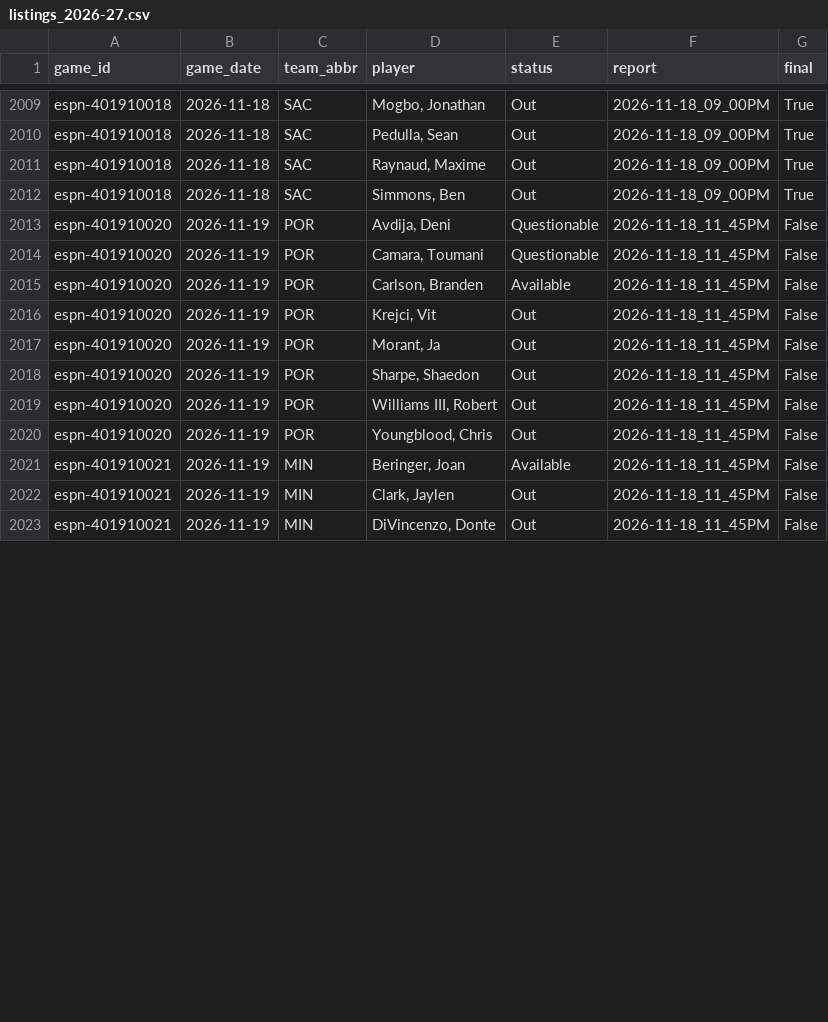
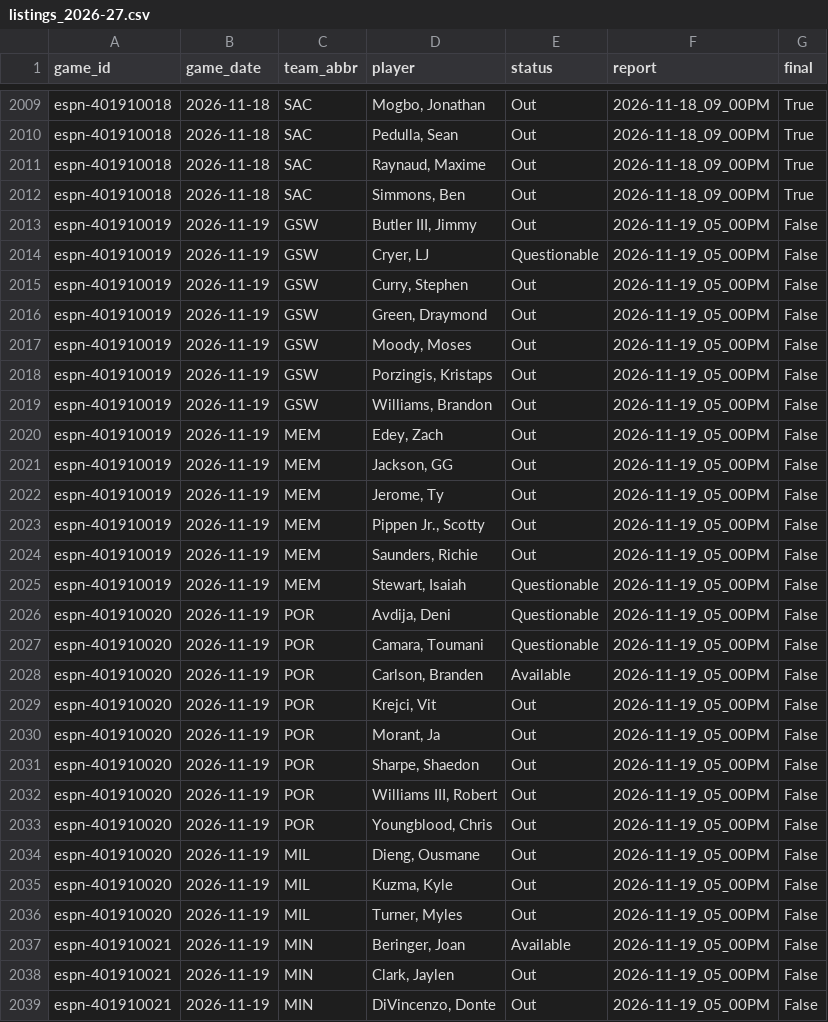
Before and after one commit to z3nsz/nba-prediction, a CSV file: live_state/listings_2026-27.csv, drawn as a sheet; only a part is shown, gaps mark what is left out; the diff covers the shown part only.

```diff
--- a/live_state/listings_2026-27.csv
+++ b/live_state/listings_2026-27.csv
@@ -2012,12 +2012,28 @@ espn-401910018,2026-11-18,SAC,"Raynaud, Maxime",Out,2026-11-18_09_00PM,True
 espn-401910018,2026-11-18,SAC,"Simmons, Ben",Out,2026-11-18_09_00PM,True
-espn-401910020,2026-11-19,POR,"Avdija, Deni",Questionable,2026-11-18_11_45PM,False
-espn-401910020,2026-11-19,POR,"Camara, Toumani",Questionable,2026-11-18_11_45PM,False
-espn-401910020,2026-11-19,POR,"Carlson, Branden",Available,2026-11-18_11_45PM,False
-espn-401910020,2026-11-19,POR,"Krejci, Vit",Out,2026-11-18_11_45PM,False
-espn-401910020,2026-11-19,POR,"Morant, Ja",Out,2026-11-18_11_45PM,False
-espn-401910020,2026-11-19,POR,"Sharpe, Shaedon",Out,2026-11-18_11_45PM,False
-espn-401910020,2026-11-19,POR,"Williams III, Robert",Out,2026-11-18_11_45PM,False
-espn-401910020,2026-11-19,POR,"Youngblood, Chris",Out,2026-11-18_11_45PM,False
-espn-401910021,2026-11-19,MIN,"Beringer, Joan",Available,2026-11-18_11_45PM,False
-espn-401910021,2026-11-19,MIN,"Clark, Jaylen",Out,2026-11-18_11_45PM,False
-espn-401910021,2026-11-19,MIN,"DiVincenzo, Donte",Out,2026-11-18_11_45PM,False
+espn-401910019,2026-11-19,GSW,"Butler III, Jimmy",Out,2026-11-19_05_00PM,False
+espn-401910019,2026-11-19,GSW,"Cryer, LJ",Questionable,2026-11-19_05_00PM,False
+espn-401910019,2026-11-19,GSW,"Curry, Stephen",Out,2026-11-19_05_00PM,False
+espn-401910019,2026-11-19,GSW,"Green, Draymond",Out,2026-11-19_05_00PM,False
+espn-401910019,2026-11-19,GSW,"Moody, Moses",Out,2026-11-19_05_00PM,False
+espn-401910019,2026-11-19,GSW,"Porzingis, Kristaps",Out,2026-11-19_05_00PM,False
+espn-401910019,2026-11-19,GSW,"Williams, Brandon",Out,2026-11-19_05_00PM,False
+espn-401910019,2026-11-19,MEM,"Edey, Zach",Out,2026-11-19_05_00PM,False
+espn-401910019,2026-11-19,MEM,"Jackson, GG",Out,2026-11-19_05_00PM,False
+espn-401910019,2026-11-19,MEM,"Jerome, Ty",Out,2026-11-19_05_00PM,False
+espn-401910019,2026-11-19,MEM,"Pippen Jr., Scotty",Out,2026-11-19_05_00PM,False
+espn-401910019,2026-11-19,MEM,"Saunders, Richie",Out,2026-11-19_05_00PM,False
+espn-401910019,2026-11-19,MEM,"Stewart, Isaiah",Questionable,2026-11-19_05_00PM,False
+espn-401910020,2026-11-19,POR,"Avdija, Deni",Questionable,2026-11-19_05_00PM,False
+espn-401910020,2026-11-19,POR,"Camara, Toumani",Questionable,2026-11-19_05_00PM,False
+espn-401910020,2026-11-19,POR,"Carlson, Branden",Available,2026-11-19_05_00PM,False
+espn-401910020,2026-11-19,POR,"Krejci, Vit",Out,2026-11-19_05_00PM,False
+espn-401910020,2026-11-19,POR,"Morant, Ja",Out,2026-11-19_05_00PM,False
+espn-401910020,2026-11-19,POR,"Sharpe, Shaedon",Out,2026-11-19_05_00PM,False
+espn-401910020,2026-11-19,POR,"Williams III, Robert",Out,2026-11-19_05_00PM,False
+espn-401910020,2026-11-19,POR,"Youngblood, Chris",Out,2026-11-19_05_00PM,False
+espn-401910020,2026-11-19,MIL,"Dieng, Ousmane",Out,2026-11-19_05_00PM,False
+espn-401910020,2026-11-19,MIL,"Kuzma, Kyle",Out,2026-11-19_05_00PM,False
+espn-401910020,2026-11-19,MIL,"Turner, Myles",Out,2026-11-19_05_00PM,False
+espn-401910021,2026-11-19,MIN,"Beringer, Joan",Available,2026-11-19_05_00PM,False
+espn-401910021,2026-11-19,MIN,"Clark, Jaylen",Out,2026-11-19_05_00PM,False
+espn-401910021,2026-11-19,MIN,"DiVincenzo, Donte",Out,2026-11-19_05_00PM,False
```
Also changed, not shown: 13 edited cells elsewhere in this file, live_state/predictions_2026-27.csv, 5 other files.
